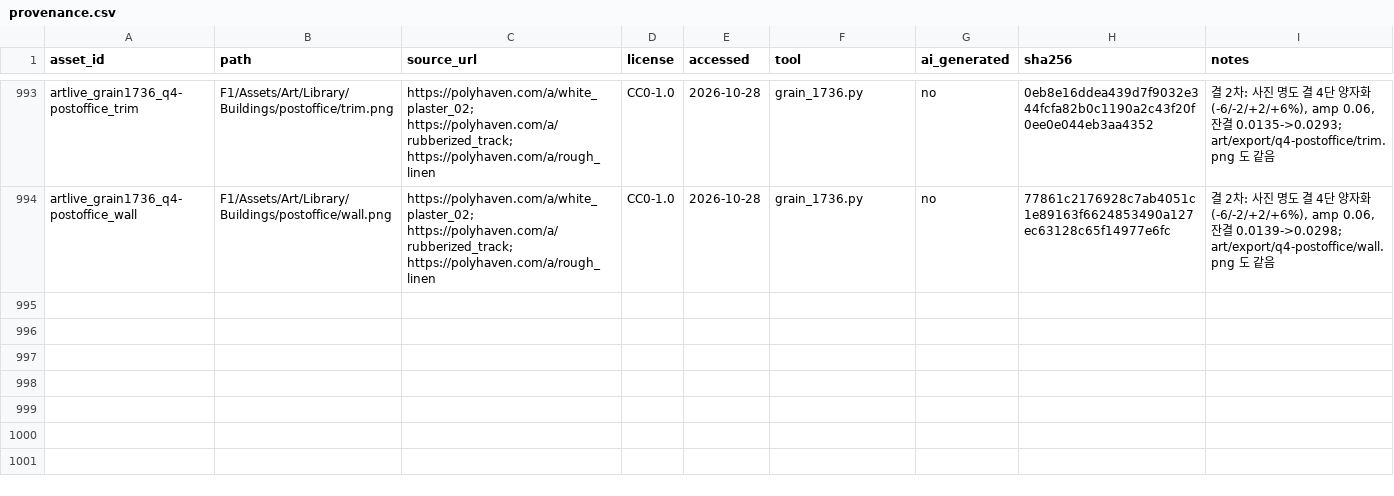
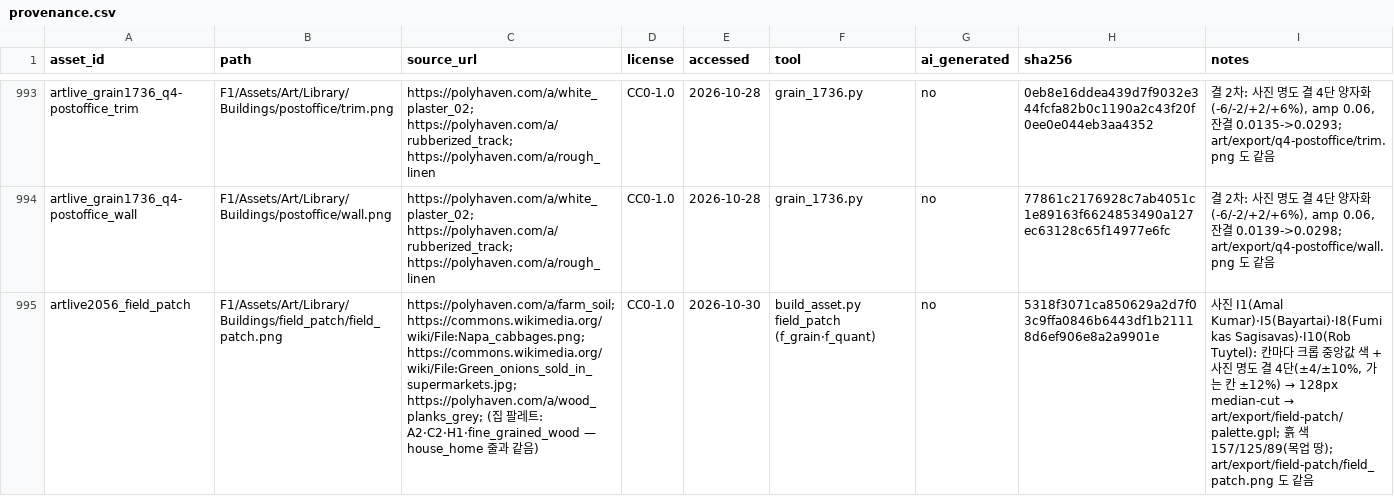
Before and after one commit to stardohyun12/F1Game, a CSV file: art/provenance.csv, drawn as a sheet; only a part is shown, gaps mark what is left out; the diff names each change by its address in the sheet, - before the commit and + after, or states it on an @@ line.

Commit message:
art: 밭 field_patch 2단계 — I1·I5·I8·I10 재질, 울 낮게, 1.68만 삼각형, GATE PASS [skip-verifier]

```diff
--- a/art/provenance.csv
+++ b/art/provenance.csv
+row 995: artlive2056_field_patch | F1/Assets/Art/Library/Buildings/field_patch/field_patch.png | https://polyhaven.com/a/farm_soil; https://commons.wikimedia.org/wiki/File:Napa_cabbages.png; https://commons.wikimedia.org/wiki/File:Green_onions_sold_in_supermarkets.jpg; https://polyhaven.com/a/wood_planks_grey; (집 팔레트: A2·C2·H1·fine_grained_wood — house_home 줄과 같음) | CC0-1.0 | 2026-10-30 | build_asset.py field_patch (f_grain·f_quant) | no | 5318f3071ca850629a2d7f03c9ffa0846b6443df1b21118d6ef906e8a2a9901e | 사진 I1(Amal Kumar)·I5(Bayartai)·I8(Fumikas Sagisavas)·I10(Rob Tuytel): 칸마다 크롭 중앙값 색 + 사진 명도 결 4단(±4/±10%, 가는 칸 ±12%) → 128px median-cut → art/export/field-patch/palette.gpl; 흙 색 157/125/89(목업 땅); art/export/field-patch/field_patch.png 도 같음
```
Also changed, not shown: 28 other files.
